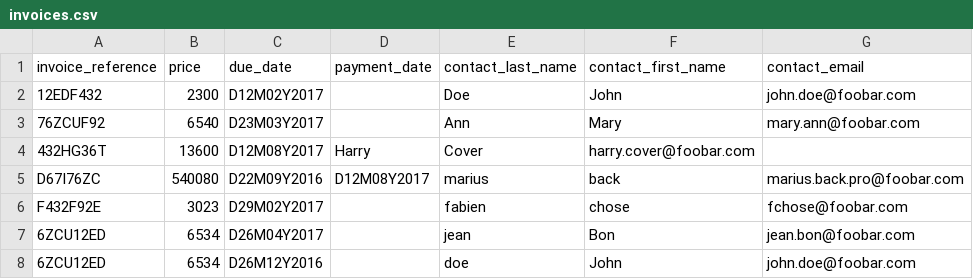
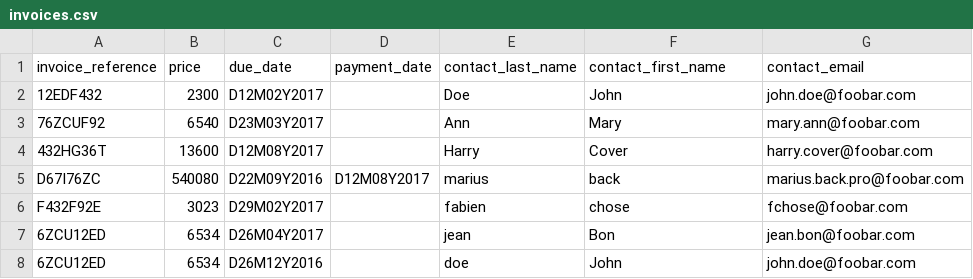
Before and after one commit to cafetux/kata-invoice-reminder, a CSV file: invoices.csv, drawn as a sheet.

Commit message:
Update invoices.csv

```diff
--- a/invoices.csv
+++ b/invoices.csv
@@ -3,3 +3,3 @@ invoice_reference,price,due_date,payment_date,contact_last_name, contact_first_n
 76ZCUF92, 6540,D23M03Y2017,, Ann, Mary, mary.ann@foobar.com
-432HG36T, 13600,D12M08Y2017, Harry, Cover, harry.cover@foobar.com
+432HG36T, 13600,D12M08Y2017,, Harry, Cover, harry.cover@foobar.com
 D67I76ZC, 540080,D22M09Y2016,D12M08Y2017, marius, back, marius.back.pro@foobar.com
```
